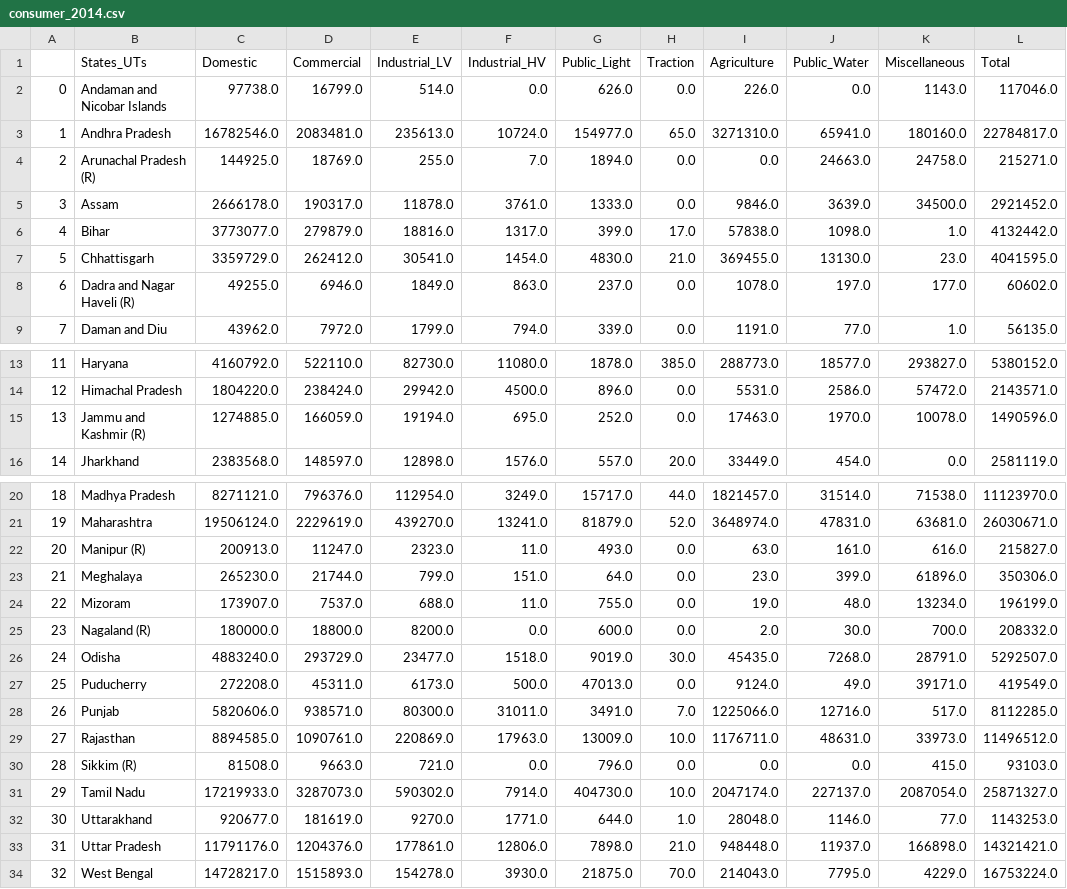
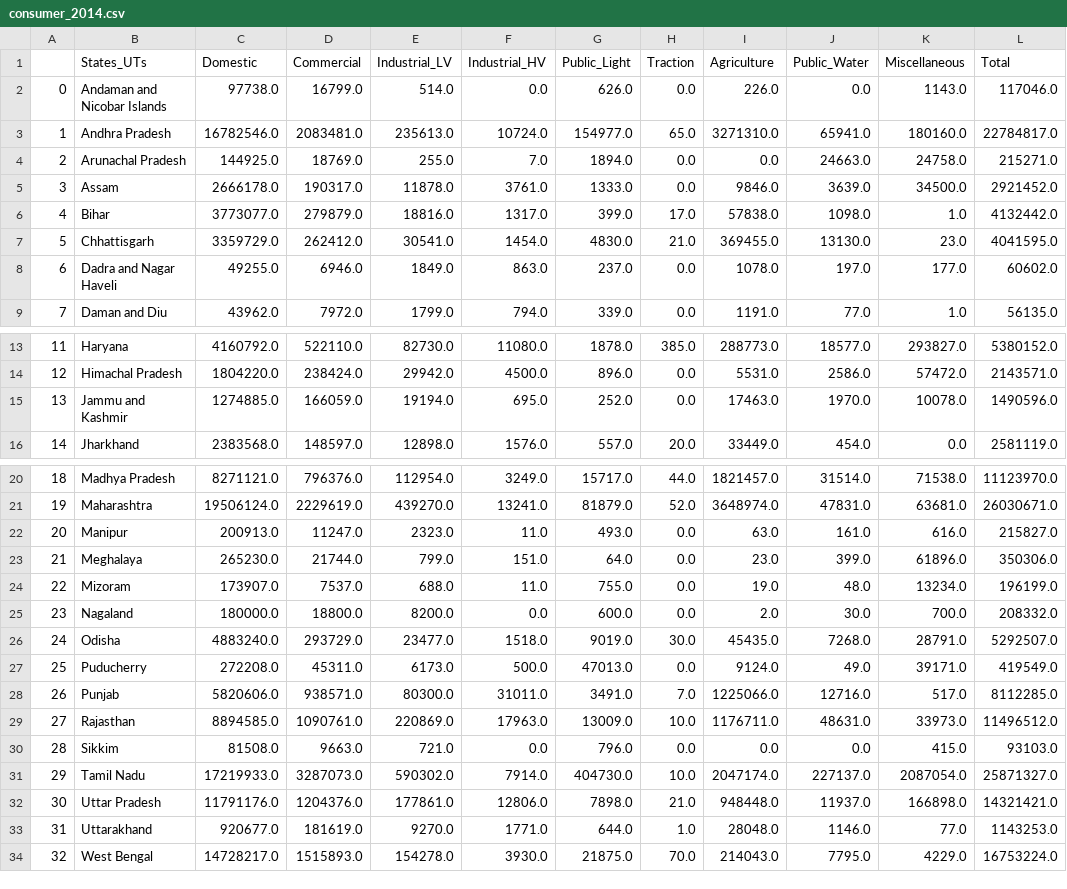
Before and after one commit to 83aqua/Project, a CSV file: Data/Consumers/processed/consumer_2014.csv, drawn as a sheet; only a part is shown, gaps mark what is left out; removed rows and columns are numbered as before the commit, all else as after; the diff names each change by its address in the sheet, - before the commit and + after, or states it on an @@ line.

```diff
--- a/Data/Consumers/processed/consumer_2014.csv
+++ b/Data/Consumers/processed/consumer_2014.csv
-B4 (States_UTs): Arunachal Pradesh (R)
+B4 (States_UTs): Arunachal Pradesh
-B8 (States_UTs): Dadra and Nagar Haveli (R)
+B8 (States_UTs): Dadra and Nagar Haveli
-B15 (States_UTs): Jammu and Kashmir (R)
+B15 (States_UTs): Jammu and Kashmir
-B22 (States_UTs): Manipur (R)
+B22 (States_UTs): Manipur
-B25 (States_UTs): Nagaland (R)
+B25 (States_UTs): Nagaland
-B30 (States_UTs): Sikkim (R)
+B30 (States_UTs): Sikkim
-row 32: 30 | Uttarakhand | 920677.0 | 181619.0 | 9270.0 | 1771.0 | 644.0 | 1.0 | 28048.0 | 1146.0 | 77.0 | 1143253.0
-A32: 31
+A32: 30
+row 33: 31 | Uttarakhand | 920677.0 | 181619.0 | 9270.0 | 1771.0 | 644.0 | 1.0 | 28048.0 | 1146.0 | 77.0 | 1143253.0
```
Also changed, not shown: Data/Consumers/processed/consumer_2016.csv, Data/Consumers/processed/consumer_2020.csv, 3 other files.
